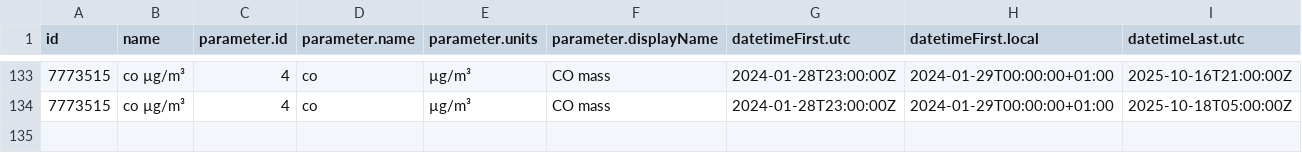
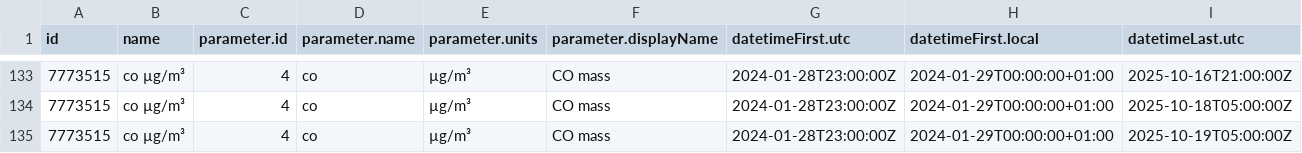
Before and after one commit to vncgabriel/practica08-airquality, a CSV file: data/air_data.csv, drawn as a sheet; only a part is shown, gaps mark what is left out; rows hold the shown columns only; the diff names each change by its address in the sheet, - before the commit and + after, or states it on an @@ line.

Commit message:
Updating Data

```diff
--- a/data/air_data.csv
+++ b/data/air_data.csv
+row 135: 7773515 | co µg/m³ | 4 | co | µg/m³ | CO mass | 2024-01-28T23:00:00Z | 2024-01-29T00:00:00+01:00 | 2025-10-19T05:00:00Z
```
